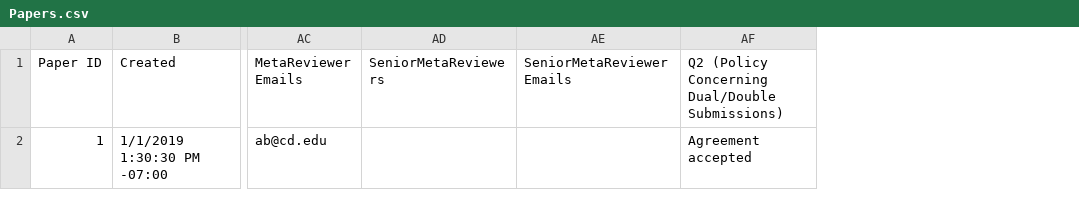
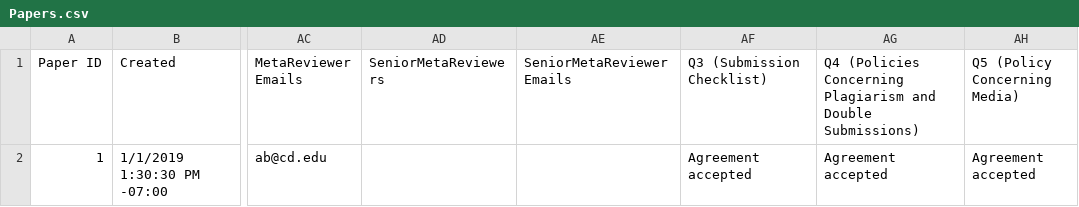
Before and after one commit to rajkataria/PaperMatching, a CSV file: templates/Papers.csv, drawn as a sheet; only a part is shown, gaps mark what is left out; the diff names each change by its address in the sheet, - before the commit and + after, or states it on an @@ line.

Commit message:
Update input file templates

```diff
--- a/templates/Papers.csv
+++ b/templates/Papers.csv
+column AG, rows 1-2: Q4 (Policies Concerning Plagiarism and Double Submissions) | Agreement accepted
+column AH (Q5 (Policy Concerning Media)), row 2: Agreement accepted
-AF1: Q2 (Policy Concerning Dual/Double Submissions)
+AF1: Q3 (Submission Checklist)
```
Also changed, not shown: templates/reviewers.csv, 1 other file.
